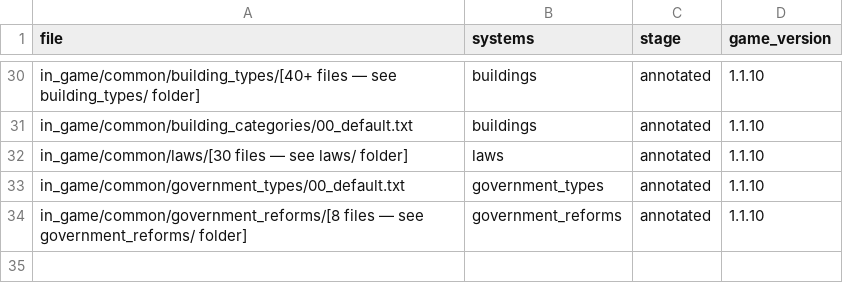
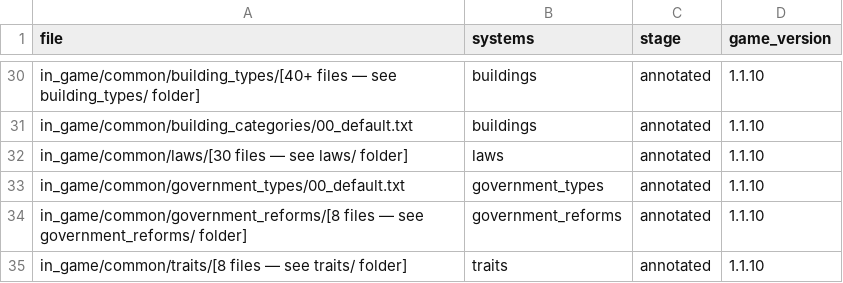
Before and after one commit to Shemkent/mod, a CSV file: annotations/_file_index.csv, drawn as a sheet; only a part is shown, gaps mark what is left out.

Commit message:
annotate: traits system

```diff
--- a/annotations/_file_index.csv
+++ b/annotations/_file_index.csv
@@ -34 +34,2 @@ in_game/common/government_types/00_default.txt,government_types,annotated,1.1.10
 in_game/common/government_reforms/[8 files — see government_reforms/ folder],government_reforms,annotated,1.1.10
+in_game/common/traits/[8 files — see traits/ folder],traits,annotated,1.1.10
```
Also changed, not shown: 2 other files.
